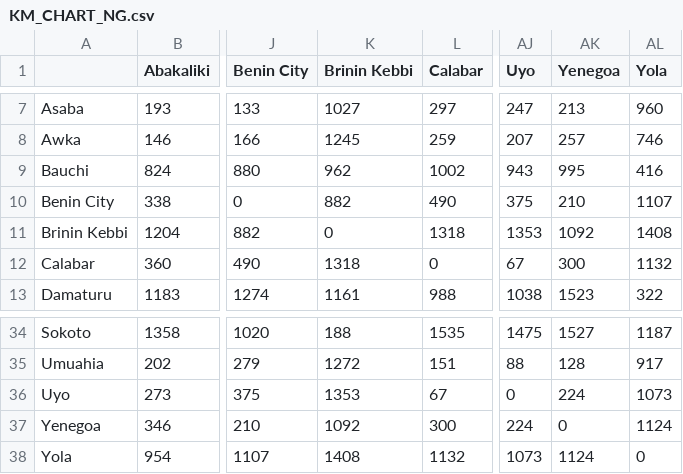
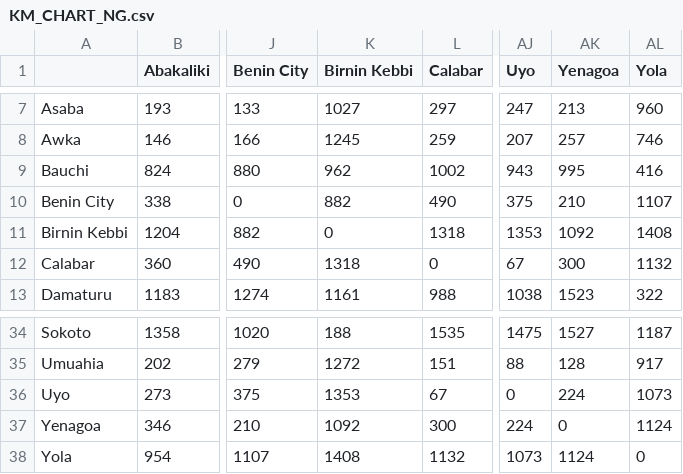
Before and after one commit to ropensci/naijR, a CSV file: data-raw/KM_CHART_NG.csv, drawn as a sheet; only a part is shown, gaps mark what is left out; the diff names each change by its address in the sheet, - before the commit and + after, or states it on an @@ line.

Commit message:
Add new data source for road distances
The source data for the `ngdist` object has been changed and improved.
Thus, the generating file was modified. The `ng_distance` function
itself was also modified to enable the use of "Lagos" which is for more
common than "Ikeja". Tests and documentation were accordingly
updated.

```diff
--- a/data-raw/KM_CHART_NG.csv
+++ b/data-raw/KM_CHART_NG.csv
-K1: Brinin Kebbi
+K1: Birnin Kebbi
-AK1: Yenegoa
+AK1: Yenagoa
-A11: Brinin Kebbi
+A11: Birnin Kebbi
-A37: Yenegoa
+A37: Yenagoa
```
Also changed, not shown: 5 other files.
